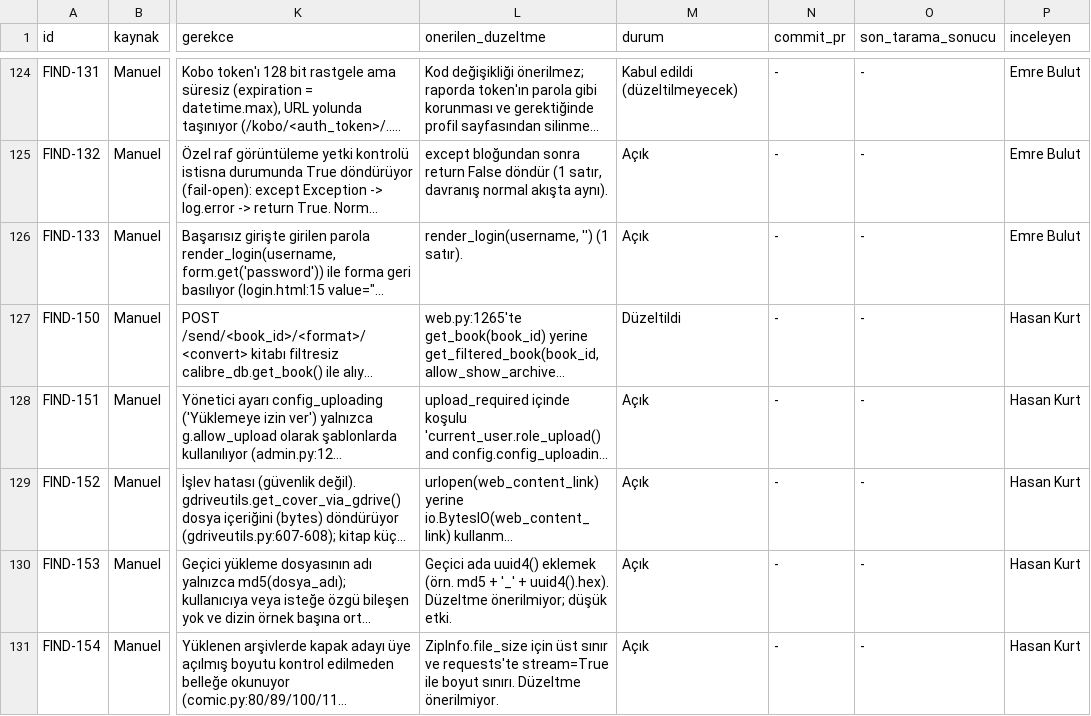
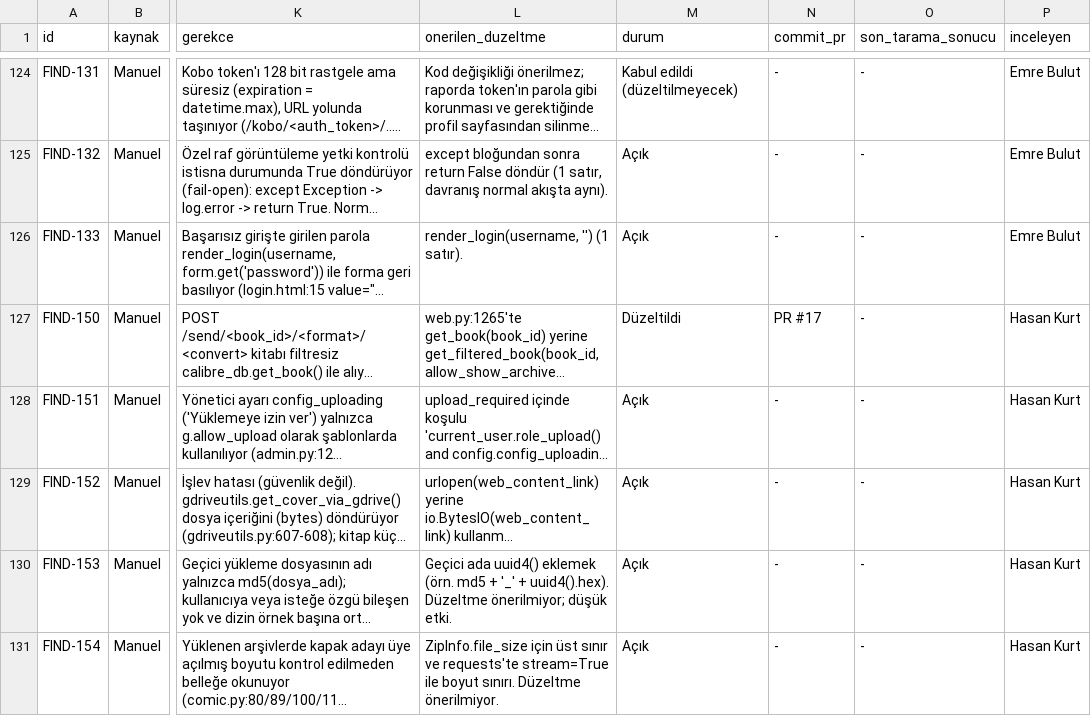
Before and after one commit to sseydaltin/calibre-web, a CSV file: docs/findings-register.csv, drawn as a sheet; only a part is shown, gaps mark what is left out; long unchanged cells end in …; the diff names each change by its address in the sheet, - before the commit and + after, or states it on an @@ line.

```diff
--- a/docs/findings-register.csv
+++ b/docs/findings-register.csv
-N127 (commit_pr): -
+N127 (commit_pr): PR #17
```
